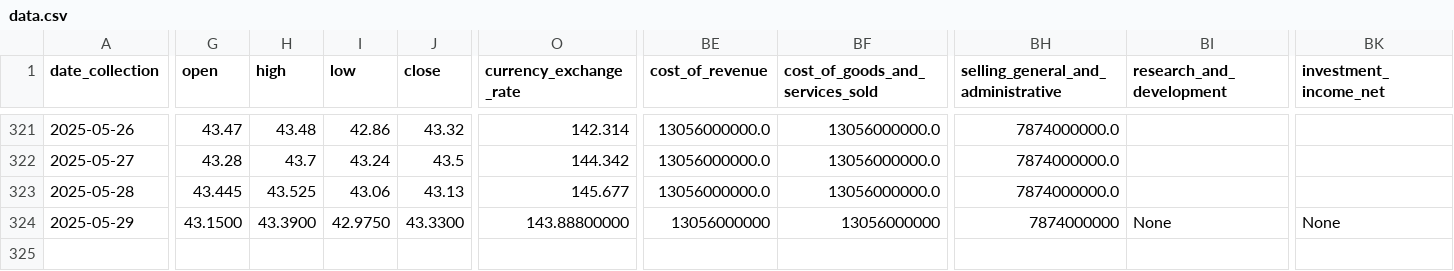
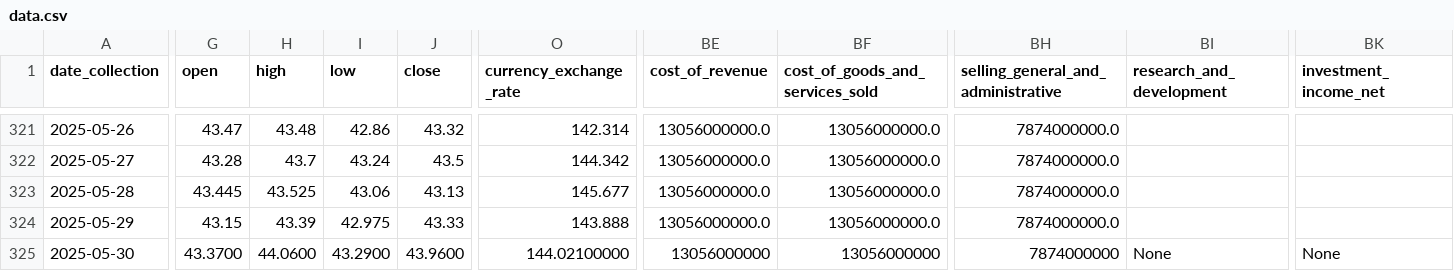
Before and after one commit to CastIehard/Stock-Prediction-AI, a CSV file: Stocks/Verizon/data.csv, drawn as a sheet; only a part is shown, gaps mark what is left out; rows hold the shown columns only; the diff covers the shown part only; the diff names each change by its address in the sheet, - before the commit and + after, or states it on an @@ line.

Commit message:
Daily Collection

```diff
--- a/Stocks/Verizon/data.csv
+++ b/Stocks/Verizon/data.csv
-G324 (open): 43.1500
+G324 (open): 43.15
-H324 (high): 43.3900
+H324 (high): 43.39
-I324 (low): 42.9750
+I324 (low): 42.975
-J324 (close): 43.3300
+J324 (close): 43.33
-O324 (currency_exchange_rate): 143.88800000
+O324 (currency_exchange_rate): 143.888
-BE324 (cost_of_revenue): 13056000000
+BE324 (cost_of_revenue): 13056000000.0
-BF324 (cost_of_goods_and_services_sold): 13056000000
+BF324 (cost_of_goods_and_services_sold): 13056000000.0
-BH324: 7874000000
+BH324: 7874000000.0
-BI324 (research_and_development): None
+BI324 (research_and_development): (empty)
-BK324 (investment_income_net): None
+BK324 (investment_income_net): (empty)
+row 325: 2025-05-30 | 43.3700 | 44.0600 | 43.2900 | 43.9600 | 144.02100000 | 13056000000 | 13056000000 | 7874000000 | None | None
```
Also changed, not shown: 28 edited cells elsewhere in this file, Stocks/Adobe/data.csv.
